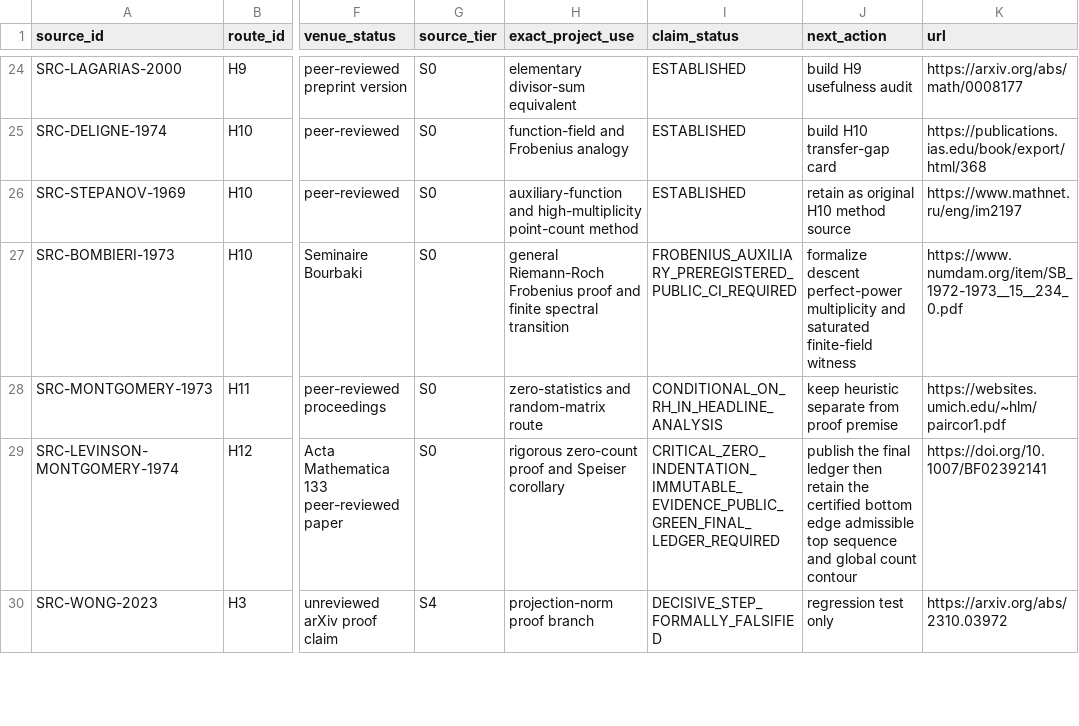
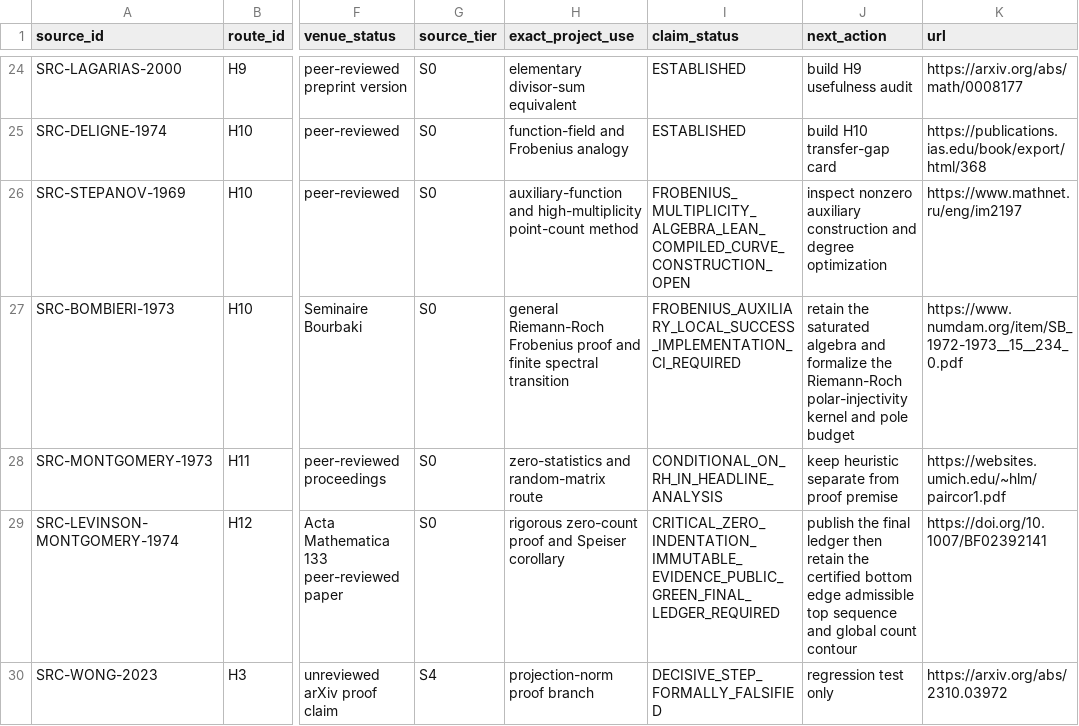
Before and after one commit to Ryugu-07/lean-lab-rh, a CSV file: research/literature_source_registry.csv, drawn as a sheet; only a part is shown, gaps mark what is left out; the diff names each change by its address in the sheet, - before the commit and + after, or states it on an @@ line.

Commit message:
formalize Bombieri Stepanov auxiliary mechanism

```diff
--- a/research/literature_source_registry.csv
+++ b/research/literature_source_registry.csv
-I26 (claim_status): ESTABLISHED
+I26 (claim_status): FROBENIUS_MULTIPLICITY_ALGEBRA_LEAN_COMPILED_CURVE_CONSTRUCTION_OPEN
-J26 (next_action): retain as original H10 method source
+J26 (next_action): inspect nonzero auxiliary construction and degree optimization
-I27 (claim_status): FROBENIUS_AUXILIARY_PREREGISTERED_PUBLIC_CI_REQUIRED
+I27 (claim_status): FROBENIUS_AUXILIARY_LOCAL_SUCCESS_IMPLEMENTATION_CI_REQUIRED
-J27 (next_action): formalize descent perfect-power multiplicity and saturated finite-field witness
+J27 (next_action): retain the saturated algebra and formalize the Riemann-Roch polar-injectivity kernel and pole budget
```
Also changed, not shown: 11 other files.
